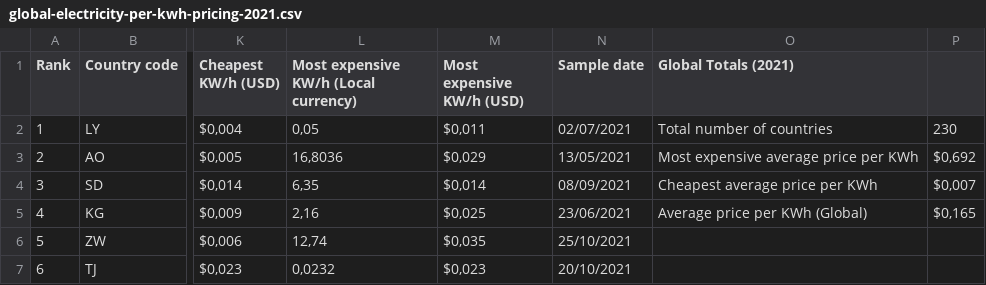
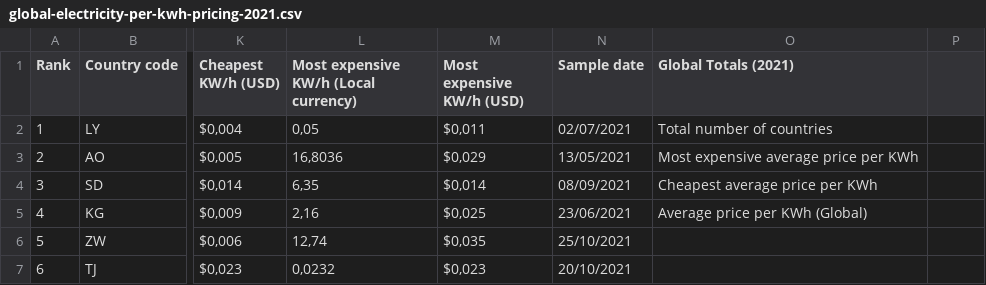
Before and after one commit to SusanaCoelho/DataScienceProject, a CSV file: global-electricity-per-kwh-pricing-2021.csv, drawn as a sheet; only a part is shown, gaps mark what is left out; the diff names each change by its address in the sheet, - before the commit and + after, or states it on an @@ line.

Commit message:
Add files via upload

```diff
--- a/global-electricity-per-kwh-pricing-2021.csv
+++ b/global-electricity-per-kwh-pricing-2021.csv
-P2: 230
+P2: (empty)
-P3: $0,692
+P3: (empty)
-P4: $0,007
+P4: (empty)
-P5: $0,165
+P5: (empty)
```
